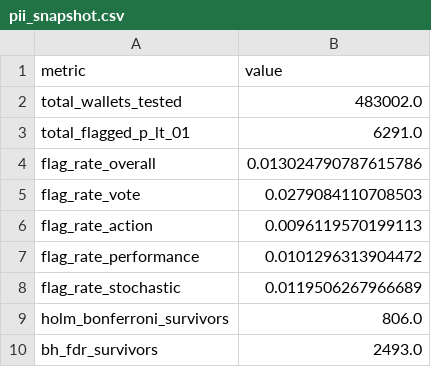
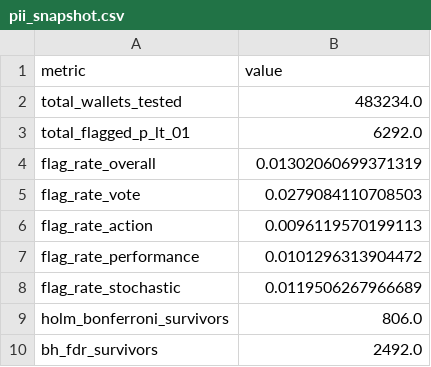
Before and after one commit to jdellavedova/polymarket-index, a CSV file: site/public/data/pii_snapshot.csv, drawn as a sheet.

```diff
--- a/site/public/data/pii_snapshot.csv
+++ b/site/public/data/pii_snapshot.csv
@@ -1,5 +1,5 @@
 metric,value
-total_wallets_tested,483002.0
-total_flagged_p_lt_01,6291.0
-flag_rate_overall,0.013024790787615786
+total_wallets_tested,483234.0
+total_flagged_p_lt_01,6292.0
+flag_rate_overall,0.01302060699371319
 flag_rate_vote,0.0279084110708503
@@ -9,2 +9,2 @@ flag_rate_stochastic,0.0119506267966689
 holm_bonferroni_survivors,806.0
-bh_fdr_survivors,2493.0
+bh_fdr_survivors,2492.0
```
Also changed, not shown: site/public/data/market_snapshot_history.csv, site/public/data/top_markets_history.csv, 20 other files.
